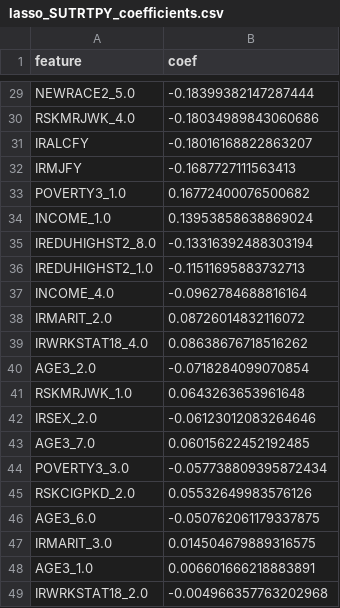
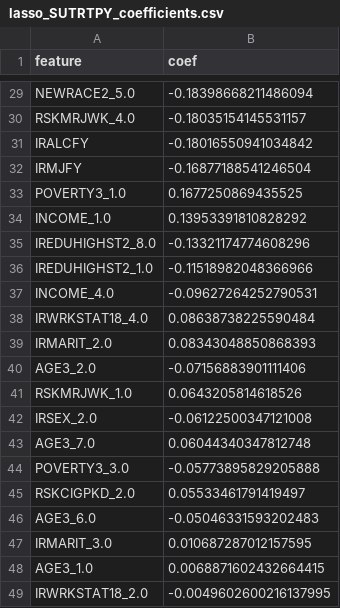
Before and after one commit to bachnguyen234/da401-final-project-bach-nguyen, a CSV file: output_reports/SUTRTPY/lasso_output/lasso_SUTRTPY_coefficients.csv, drawn as a sheet; only a part is shown, gaps mark what is left out; removed rows and columns are numbered as before the commit, all else as after; the diff covers the shown part only; the diff names each change by its address in the sheet, - before the commit and + after, or states it on an @@ line.

```diff
--- a/output_reports/SUTRTPY/lasso_output/lasso_SUTRTPY_coefficients.csv
+++ b/output_reports/SUTRTPY/lasso_output/lasso_SUTRTPY_coefficients.csv
-B29 (coef): -0.18399382147287444
+B29 (coef): -0.18398668211486094
-B30 (coef): -0.18034989843060686
+B30 (coef): -0.18035154145531157
-B31 (coef): -0.18016168822863207
+B31 (coef): -0.18016550941034842
-B32 (coef): -0.1687727111563413
+B32 (coef): -0.16877188541246504
-B33 (coef): 0.16772400076500682
+B33 (coef): 0.1677250869435525
-B34 (coef): 0.13953858638869024
+B34 (coef): 0.13953391810828292
-B35 (coef): -0.13316392488303194
+B35 (coef): -0.13321174774608296
-B36 (coef): -0.11511695883732713
+B36 (coef): -0.11518982048366966
-B37 (coef): -0.0962784688816164
+B37 (coef): -0.09627264252790531
-row 38: IRMARIT_2.0 | 0.08726014832116072
-B38 (coef): 0.08638676718516262
+B38 (coef): 0.08638738225590484
+row 39: IRMARIT_2.0 | 0.08343048850868393
-B40 (coef): -0.0718284099070854
+B40 (coef): -0.07156883901111406
-B41 (coef): 0.0643263653961648
+B41 (coef): 0.0643205814618526
-B42 (coef): -0.06123012083264646
+B42 (coef): -0.06122500347121008
-B43 (coef): 0.06015622452192485
+B43 (coef): 0.06044340347812748
-B44 (coef): -0.057738809395872434
+B44 (coef): -0.05773895829205888
-B45 (coef): 0.05532649983576126
+B45 (coef): 0.05533461791419497
-B46 (coef): -0.050762061179337875
+B46 (coef): -0.05046331593202483
-B47 (coef): 0.014504679889316575
+B47 (coef): 0.010687287012157595
-B48 (coef): 0.006601666218883891
+B48 (coef): 0.0068871602432664415
-B49 (coef): -0.004966357763202968
+B49 (coef): -0.0049602600216137995
```
Also changed, not shown: 27 edited cells elsewhere in this file, output_reports/MHTRTPY/lasso_output/lasso_MHTRTPY_coefficients.csv, 18 other files.
